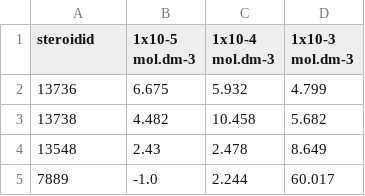
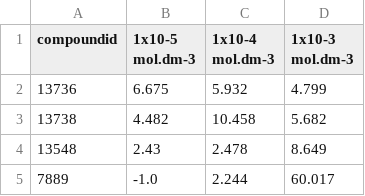
Before and after one commit to skutac/inchlib, a CSV file: inchlib/static/source_data/example_data.csv, drawn as a sheet; only a part is shown.

```diff
--- a/inchlib/static/source_data/example_data.csv
+++ b/inchlib/static/source_data/example_data.csv
@@ -1,2 +1,2 @@
-steroidid,1x10-5 mol.dm-3,1x10-4 mol.dm-3, 1x10-3 mol.dm-3
+compoundid,1x10-5 mol.dm-3,1x10-4 mol.dm-3, 1x10-3 mol.dm-3
 13736,6.675,5.932,4.799
```
Also changed, not shown: inchlib/static/source_data/example_metadata.csv, 3 other files.
